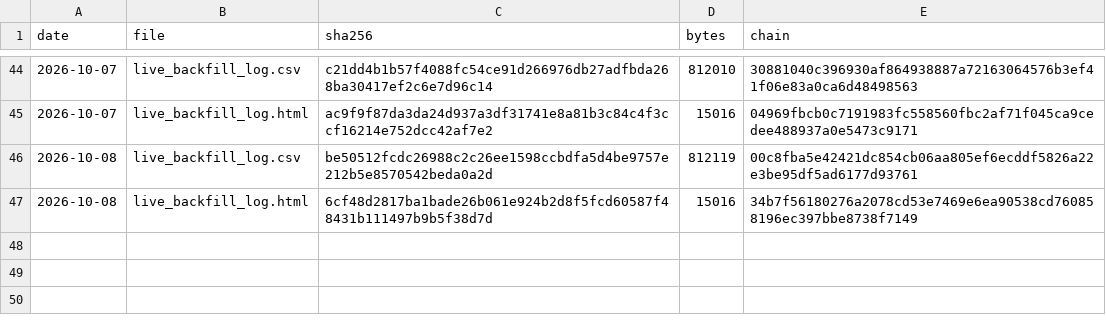
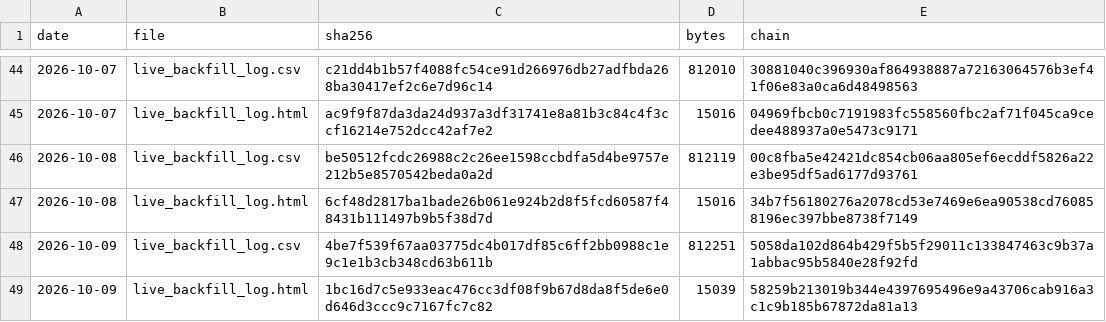
Before and after one commit to keishi-takagi/signal-log-hashes, a TSV file: hashes.tsv, drawn as a sheet; only a part is shown, gaps mark what is left out; the diff names each change by its address in the sheet, - before the commit and + after, or states it on an @@ line.

Commit message:
hashlog 2026-10-09

```diff
--- a/hashes.tsv
+++ b/hashes.tsv
+row 48: 2026-10-09 | live_backfill_log.csv | 4be7f539f67aa03775dc4b017df85c6ff2bb0988c1e9c1e1b3cb348cd63b611b | 812251 | 5058da102d864b429f5b5f29011c133847463c9b37a1abbac95b5840e28f92fd
+row 49: 2026-10-09 | live_backfill_log.html | 1bc16d7c5e933eac476cc3df08f9b67d8da8f5de6e0d646d3ccc9c7167fc7c82 | 15039 | 58259b213019b344e4397695496e9a43706cab916a3c1c9b185b67872da81a13
```
